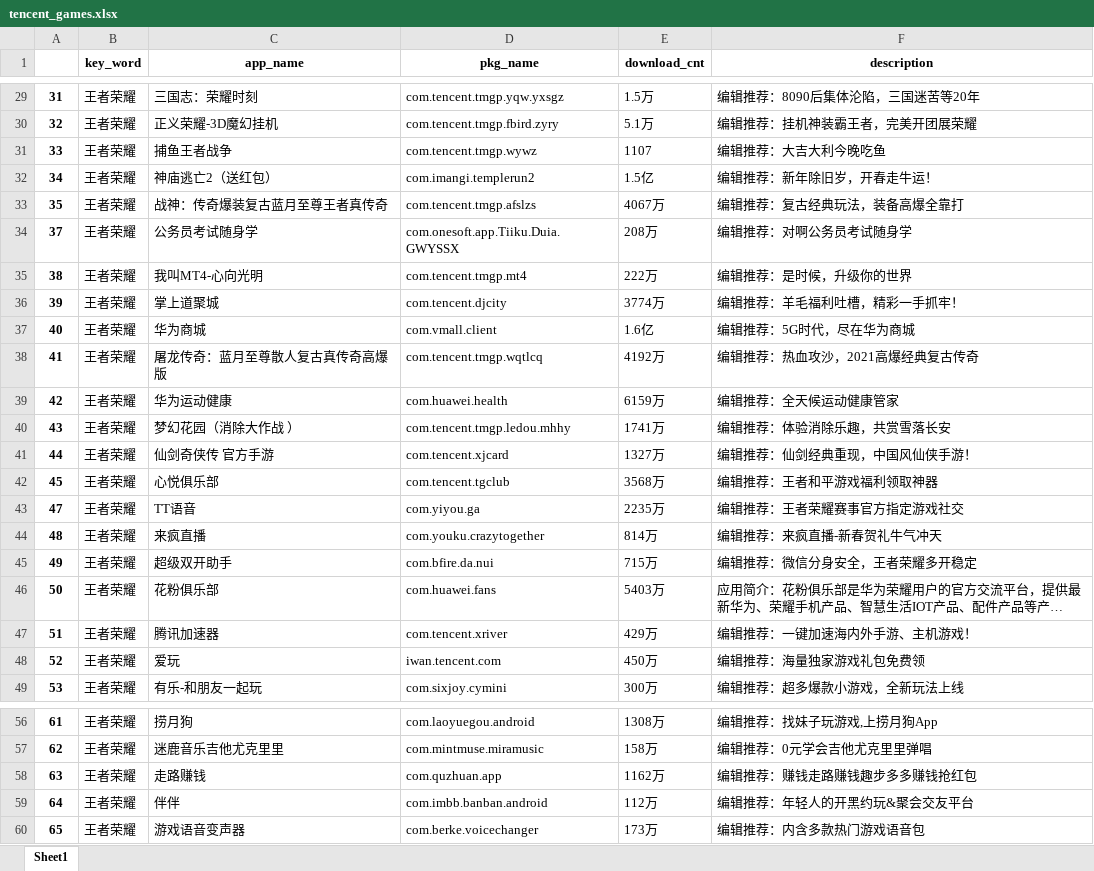
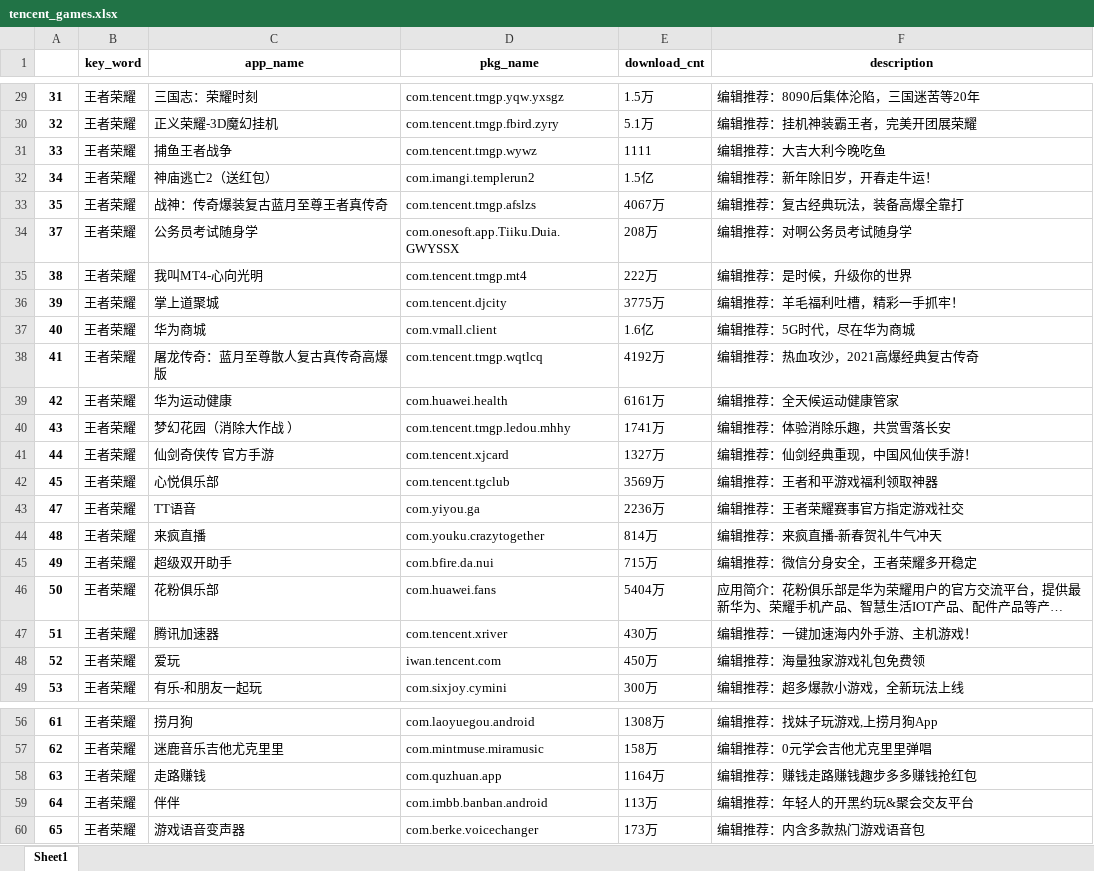
Before and after one commit to Colin-zh/WebCrawler, an Excel workbook: 01应用宝App信息/result/tencent_games.xlsx, sheet Sheet1, drawn as a sheet; only a part is shown, gaps mark what is left out; long unchanged cells end in …; values as stored, in another font and other column widths than the file's, no borders; the diff covers the shown part only; the diff names each change by its address in the sheet, - before the commit and + after, or states it on an @@ line.

```diff
--- a/01应用宝App信息/result/tencent_games.xlsx (sheet Sheet1)
+++ b/01应用宝App信息/result/tencent_games.xlsx (sheet Sheet1)
-E31 (download_cnt): 1107
+E31 (download_cnt): 1111
-E36 (download_cnt): 3774万
+E36 (download_cnt): 3775万
-E39 (download_cnt): 6159万
+E39 (download_cnt): 6161万
-E42 (download_cnt): 3568万
+E42 (download_cnt): 3569万
-E43 (download_cnt): 2235万
+E43 (download_cnt): 2236万
-E46 (download_cnt): 5403万
+E46 (download_cnt): 5404万
-E47 (download_cnt): 429万
+E47 (download_cnt): 430万
-E58 (download_cnt): 1162万
+E58 (download_cnt): 1164万
-E59 (download_cnt): 112万
+E59 (download_cnt): 113万
```
Also changed, not shown: 57 added rows and 3 edited cells elsewhere in this sheet.
